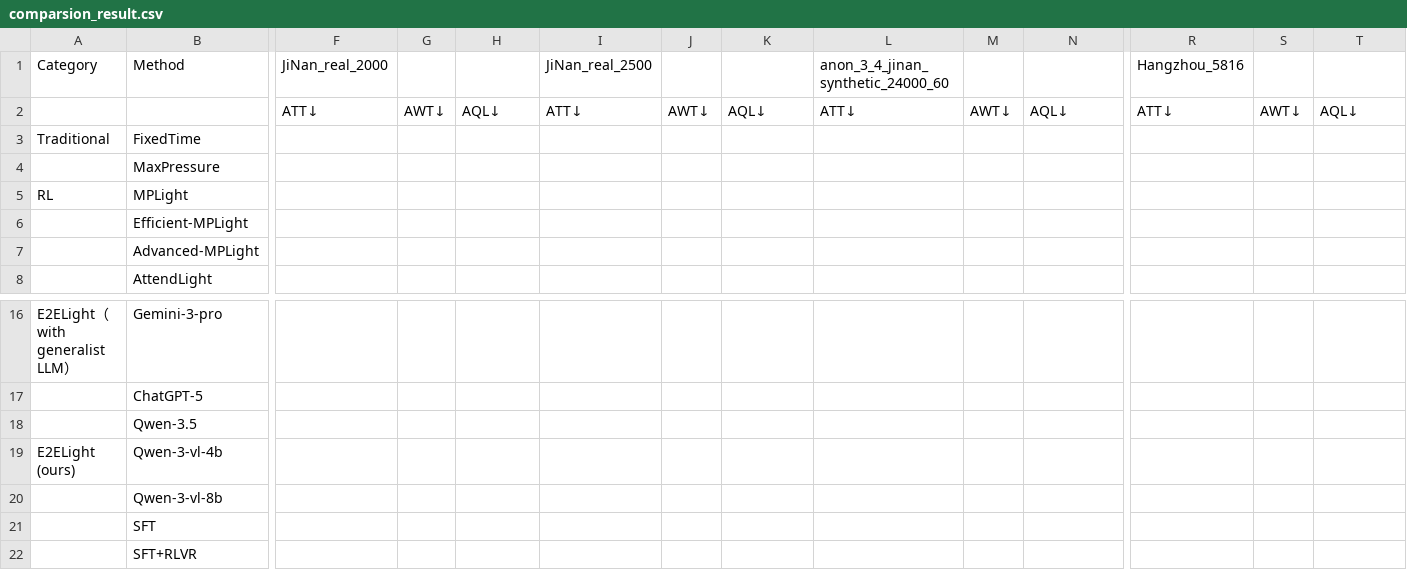
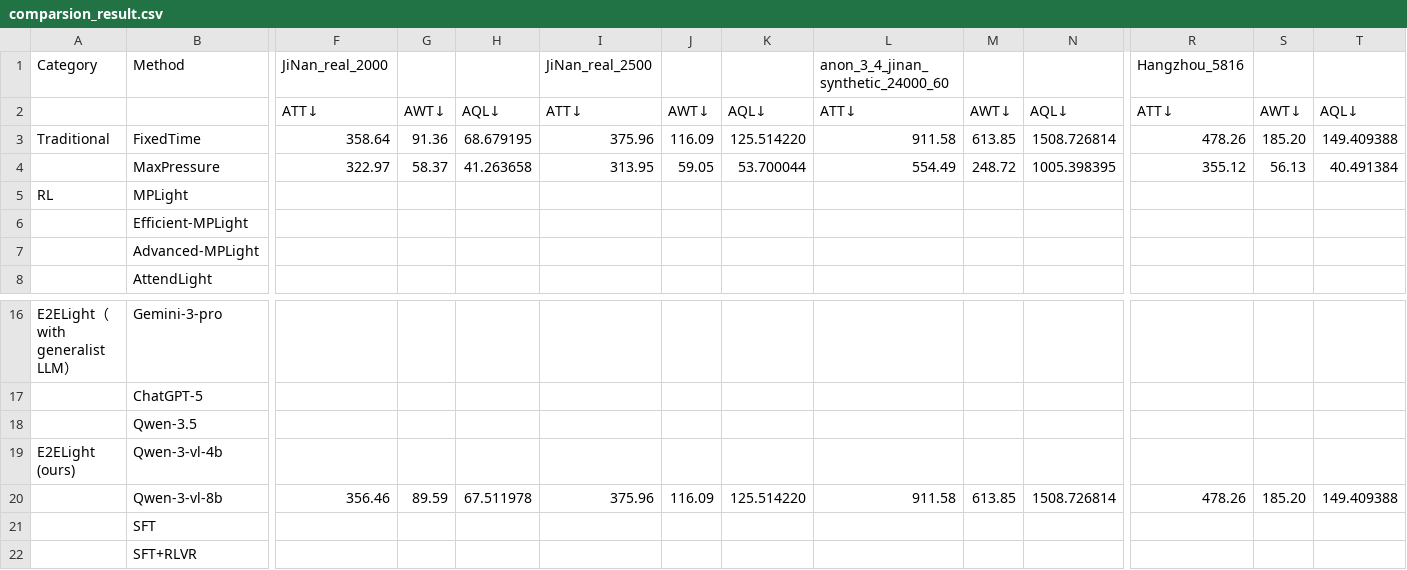
Before and after one commit to Tmxjj/VLMTraffic, a CSV file: results/comparsion_result.csv, drawn as a sheet; only a part is shown, gaps mark what is left out; removed rows and columns are numbered as before the commit, all else as after; rows hold the shown columns only; the diff covers the shown part only; the diff names each change by its address in the sheet, - before the commit and + after, or states it on an @@ line.

```diff
--- a/results/comparsion_result.csv
+++ b/results/comparsion_result.csv
-F3 (JiNan_real_2000): (empty)
+F3 (JiNan_real_2000): 358.64
-G3: (empty)
+G3: 91.36
-H3: (empty)
+H3: 68.679195
-I3 (JiNan_real_2500): (empty)
+I3 (JiNan_real_2500): 375.96
-J3: (empty)
+J3: 116.09
-K3: (empty)
+K3: 125.514220
-L3: (empty)
+L3: 911.58
-M3: (empty)
+M3: 613.85
-N3: (empty)
+N3: 1508.726814
-R3 (Hangzhou_5816): (empty)
+R3 (Hangzhou_5816): 478.26
-S3: (empty)
+S3: 185.20
-T3: (empty)
+T3: 149.409388
-row 4:  | MaxPressure
+row 4:  | MaxPressure | 322.97 | 58.37 | 41.263658 | 313.95 | 59.05 | 53.700044 | 554.49 | 248.72 | 1005.398395 | 355.12 | 56.13 | 40.491384
-F20 (JiNan_real_2000): (empty)
+F20 (JiNan_real_2000): 356.46
-G20: (empty)
+G20: 89.59
-H20: (empty)
+H20: 67.511978
-I20 (JiNan_real_2500): (empty)
+I20 (JiNan_real_2500): 375.96
-J20: (empty)
+J20: 116.09
-K20: (empty)
+K20: 125.514220
-L20: (empty)
+L20: 911.58
-M20: (empty)
+M20: 613.85
-N20: (empty)
+N20: 1508.726814
-R20 (Hangzhou_5816): (empty)
+R20 (Hangzhou_5816): 478.26
-S20: (empty)
+S20: 185.20
-T20: (empty)
+T20: 149.409388
```
Also changed, not shown: 12 edited cells elsewhere in this file, results/ablation_result.csv, results/debris_result.csv, 9 other files.
